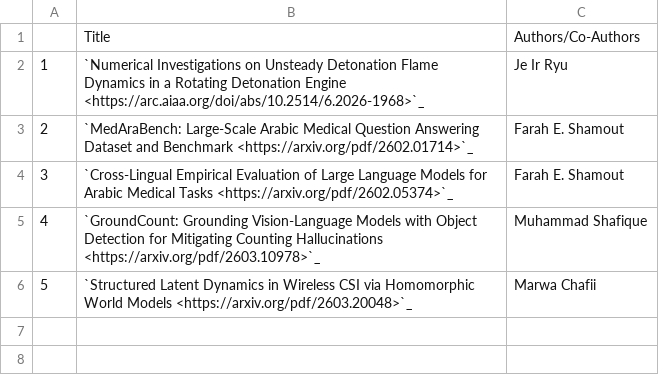
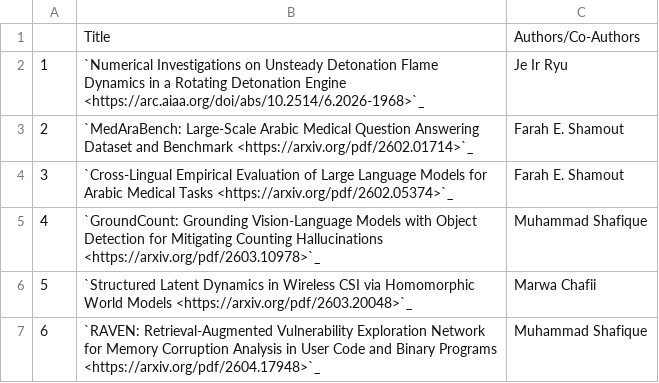
Before and after one commit to NYUAD-CRC/crc-docs, a CSV file: source/hpc/research/data/engineering-2026.csv, drawn as a sheet; the diff names each change by its address in the sheet, - before the commit and + after, or states it on an @@ line.

Commit message:
Adding an engineering publication

```diff
--- a/source/hpc/research/data/engineering-2026.csv
+++ b/source/hpc/research/data/engineering-2026.csv
+row 7: 6 | `RAVEN: Retrieval-Augmented Vulnerability Exploration Network for Memory Corruption Analysis in User Code and Binary Programs <https://arxiv.org/pdf/2604.17948>`_ | Muhammad Shafique
```
Also changed, not shown: 1 other file.
